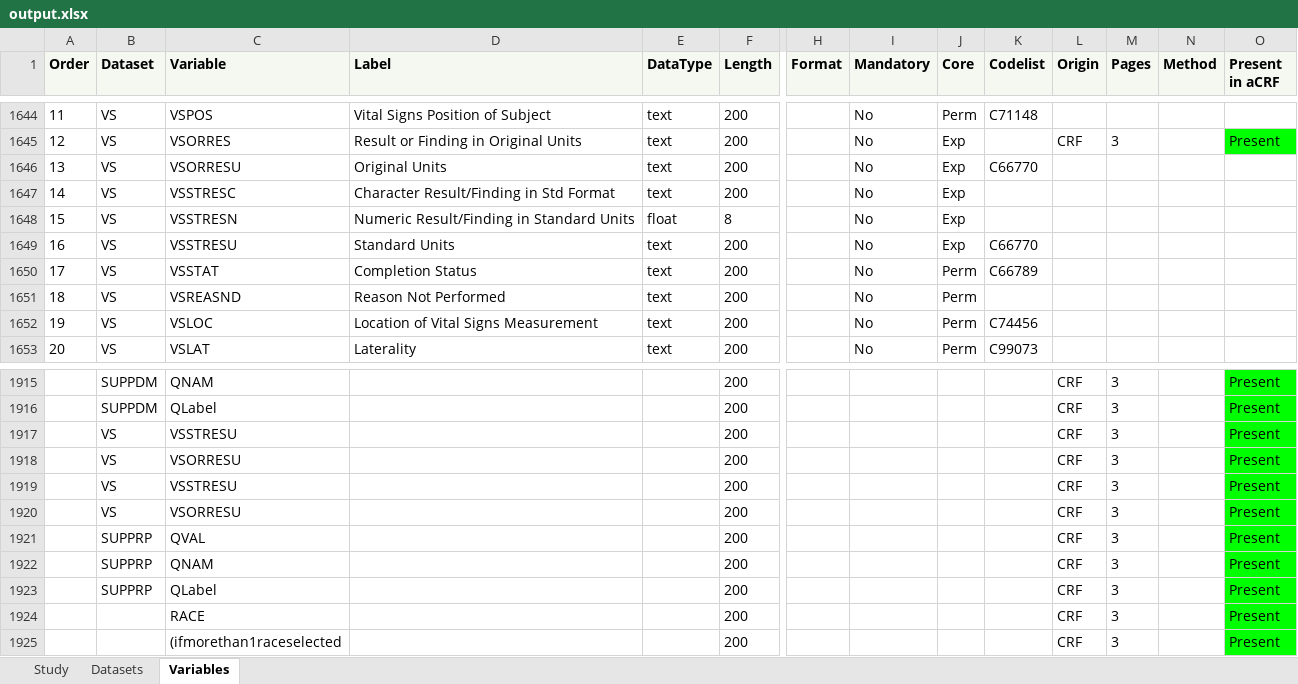
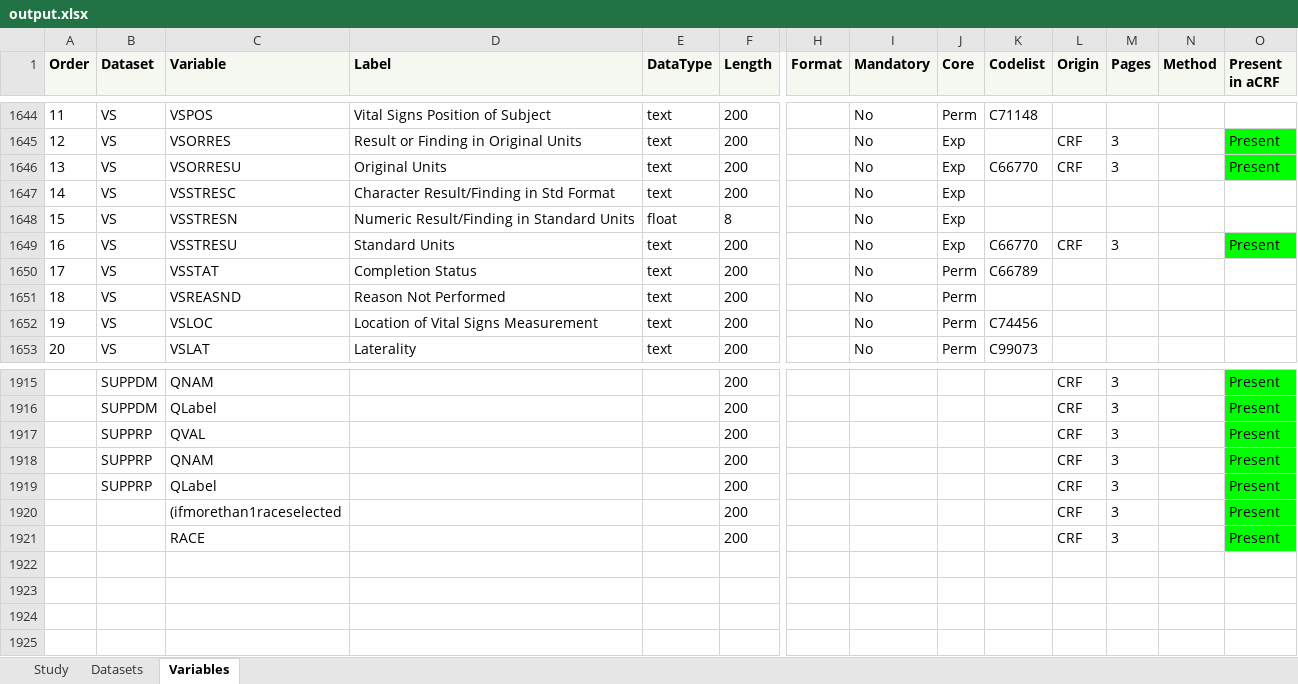
Before and after one commit to ssparna/PHUSE-EU-Connect-SM15, an Excel workbook: outputs/output.xlsx, sheet Variables, drawn as a sheet; only a part is shown, gaps mark what is left out; values as stored, in another font and other column widths than the file's, no borders; removed rows and columns are numbered as before the commit, all else as after; rows hold the shown columns only; the diff names each change by its address in the sheet, - before the commit and + after, or states it on an @@ line.

```diff
--- a/outputs/output.xlsx (sheet Variables)
+++ b/outputs/output.xlsx (sheet Variables)
-L1646 (Origin): (empty)
+L1646 (Origin): CRF
-M1646 (Pages): (empty)
+M1646 (Pages): 3
-O1646 (Present in aCRF): (empty)
+O1646 (Present in aCRF): Present
-O1646 fill: none
+O1646 fill: #00FF00
-L1649 (Origin): (empty)
+L1649 (Origin): CRF
-M1649 (Pages): (empty)
+M1649 (Pages): 3
-O1649 (Present in aCRF): (empty)
+O1649 (Present in aCRF): Present
-O1649 fill: none
+O1649 fill: #00FF00
-row 1917:  | VS | VSSTRESU |  |  | 200 |  |  |  |  | CRF | 3 |  | Present
-row 1918:  | VS | VSORRESU |  |  | 200 |  |  |  |  | CRF | 3 |  | Present
-row 1919:  | VS | VSSTRESU |  |  | 200 |  |  |  |  | CRF | 3 |  | Present
-row 1920:  | VS | VSORRESU |  |  | 200 |  |  |  |  | CRF | 3 |  | Present
@@ row 1924 moved to row 1921: RACE @@
```
Also changed, not shown: sheet Datasets, 7 other files.
